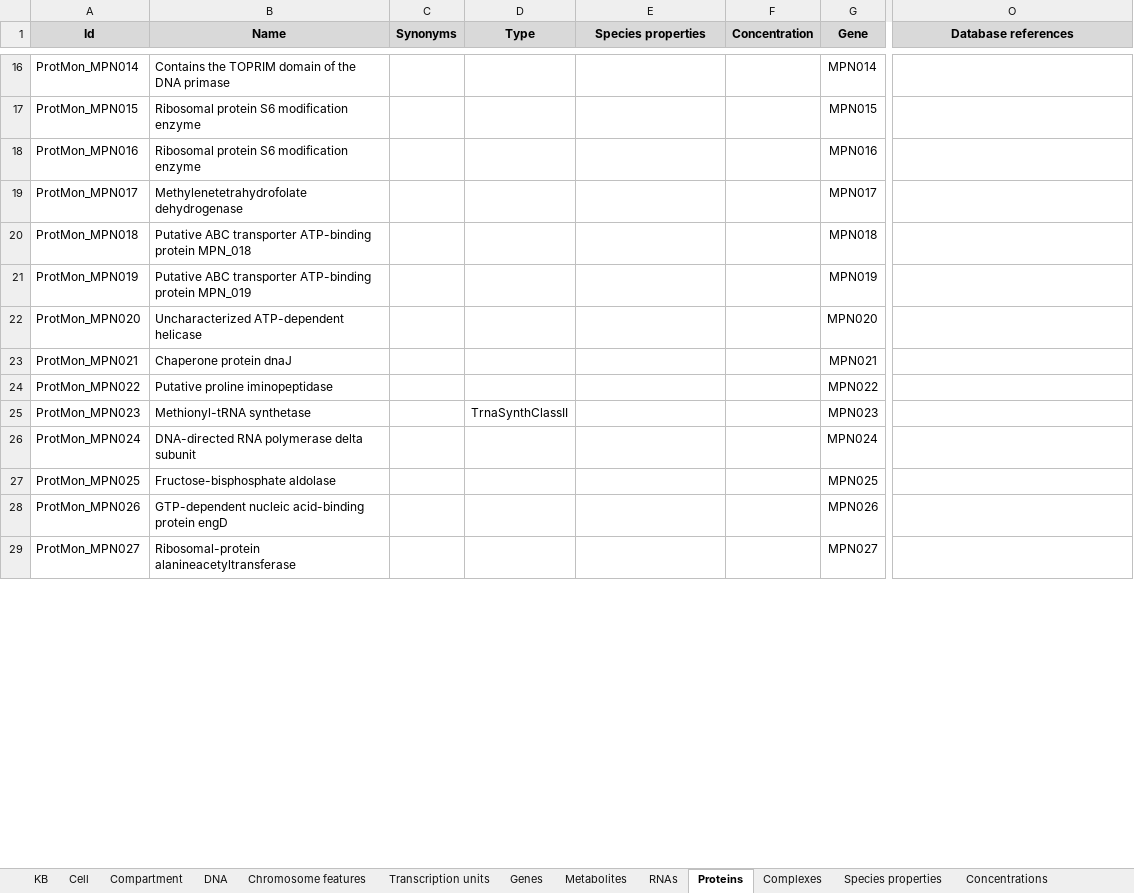
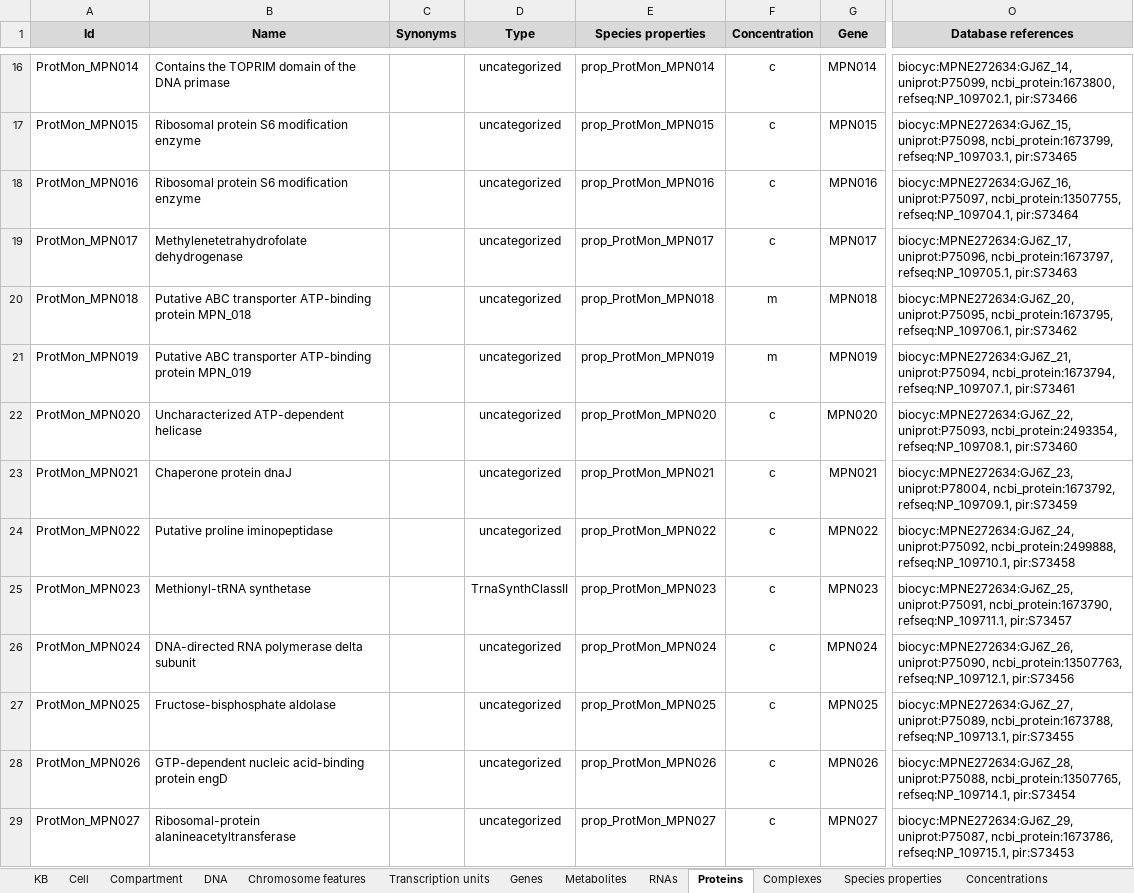
Before and after one commit to KarrLab/wc_kb, an Excel workbook: kbs/mycoplasmaPneumonia_KB.xlsx, sheet Proteins, drawn as a sheet; only a part is shown, gaps mark what is left out; values as stored, in another font and other column widths than the file's, no borders; the diff covers the shown part only; the diff names each change by its address in the sheet, - before the commit and + after, or states it on an @@ line.

```diff
--- a/kbs/mycoplasmaPneumonia_KB.xlsx (sheet Proteins)
+++ b/kbs/mycoplasmaPneumonia_KB.xlsx (sheet Proteins)
-D16:D24 (Type): (empty)
+D16:D24 (Type): uncategorized
-E16 (Species properties): (empty)
+E16 (Species properties): prop_ProtMon_MPN014
-F16:F19 (Concentration): (empty)
+F16:F19 (Concentration): c
-O16 (Database references): (empty)
+O16 (Database references): biocyc:MPNE272634:GJ6Z_14, uniprot:P75099, ncbi_protein:1673800, refseq:NP_109702.1, pir:S73466
-E17 (Species properties): (empty)
+E17 (Species properties): prop_ProtMon_MPN015
-O17 (Database references): (empty)
+O17 (Database references): biocyc:MPNE272634:GJ6Z_15, uniprot:P75098, ncbi_protein:1673799, refseq:NP_109703.1, pir:S73465
-E18 (Species properties): (empty)
+E18 (Species properties): prop_ProtMon_MPN016
-O18 (Database references): (empty)
+O18 (Database references): biocyc:MPNE272634:GJ6Z_16, uniprot:P75097, ncbi_protein:13507755, refseq:NP_109704.1, pir:S73464
-E19 (Species properties): (empty)
+E19 (Species properties): prop_ProtMon_MPN017
-O19 (Database references): (empty)
+O19 (Database references): biocyc:MPNE272634:GJ6Z_17, uniprot:P75096, ncbi_protein:1673797, refseq:NP_109705.1, pir:S73463
-E20 (Species properties): (empty)
+E20 (Species properties): prop_ProtMon_MPN018
-F20:F21 (Concentration): (empty)
+F20:F21 (Concentration): m
-O20 (Database references): (empty)
+O20 (Database references): biocyc:MPNE272634:GJ6Z_20, uniprot:P75095, ncbi_protein:1673795, refseq:NP_109706.1, pir:S73462
-E21 (Species properties): (empty)
+E21 (Species properties): prop_ProtMon_MPN019
-O21 (Database references): (empty)
+O21 (Database references): biocyc:MPNE272634:GJ6Z_21, uniprot:P75094, ncbi_protein:1673794, refseq:NP_109707.1, pir:S73461
-E22 (Species properties): (empty)
+E22 (Species properties): prop_ProtMon_MPN020
-F22:F29 (Concentration): (empty)
+F22:F29 (Concentration): c
-O22 (Database references): (empty)
+O22 (Database references): biocyc:MPNE272634:GJ6Z_22, uniprot:P75093, ncbi_protein:2493354, refseq:NP_109708.1, pir:S73460
-E23 (Species properties): (empty)
+E23 (Species properties): prop_ProtMon_MPN021
-O23 (Database references): (empty)
+O23 (Database references): biocyc:MPNE272634:GJ6Z_23, uniprot:P78004, ncbi_protein:1673792, refseq:NP_109709.1, pir:S73459
-E24 (Species properties): (empty)
+E24 (Species properties): prop_ProtMon_MPN022
-O24 (Database references): (empty)
+O24 (Database references): biocyc:MPNE272634:GJ6Z_24, uniprot:P75092, ncbi_protein:2499888, refseq:NP_109710.1, pir:S73458
-E25 (Species properties): (empty)
+E25 (Species properties): prop_ProtMon_MPN023
-O25 (Database references): (empty)
+O25 (Database references): biocyc:MPNE272634:GJ6Z_25, uniprot:P75091, ncbi_protein:1673790, refseq:NP_109711.1, pir:S73457
-D26:D29 (Type): (empty)
+D26:D29 (Type): uncategorized
-E26 (Species properties): (empty)
+E26 (Species properties): prop_ProtMon_MPN024
-O26 (Database references): (empty)
+O26 (Database references): biocyc:MPNE272634:GJ6Z_26, uniprot:P75090, ncbi_protein:13507763, refseq:NP_109712.1, pir:S73456
-E27 (Species properties): (empty)
+E27 (Species properties): prop_ProtMon_MPN025
-O27 (Database references): (empty)
+O27 (Database references): biocyc:MPNE272634:GJ6Z_27, uniprot:P75089, ncbi_protein:1673788, refseq:NP_109713.1, pir:S73455
-E28 (Species properties): (empty)
+E28 (Species properties): prop_ProtMon_MPN026
-O28 (Database references): (empty)
+O28 (Database references): biocyc:MPNE272634:GJ6Z_28, uniprot:P75088, ncbi_protein:13507765, refseq:NP_109714.1, pir:S73454
-E29 (Species properties): (empty)
+E29 (Species properties): prop_ProtMon_MPN027
-O29 (Database references): (empty)
+O29 (Database references): biocyc:MPNE272634:GJ6Z_29, uniprot:P75087, ncbi_protein:1673786, refseq:NP_109715.1, pir:S73453
```
Also changed, not shown: 127 edited cells elsewhere in this sheet, sheet Database references, sheet Metabolites, sheet Species properties, sheet Evidence, sheet Concentrations, sheet Experiment, kbs/mycoplasmaPneumonia_KB_backup.xlsx, 12 other files.
